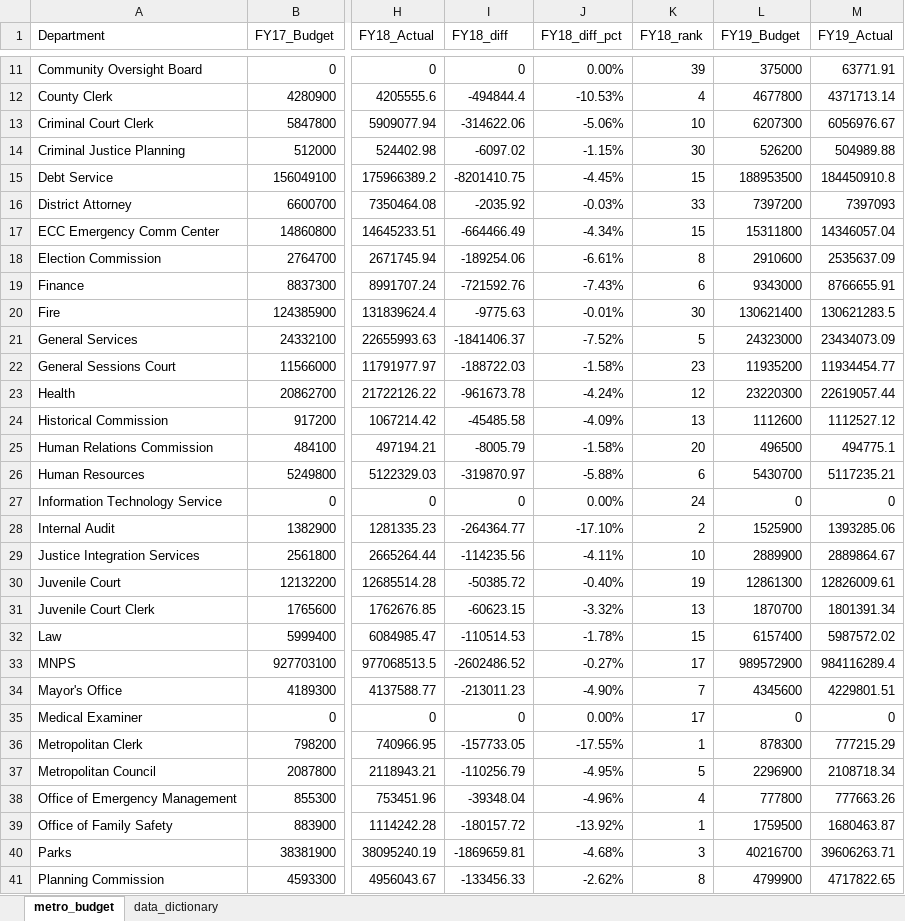
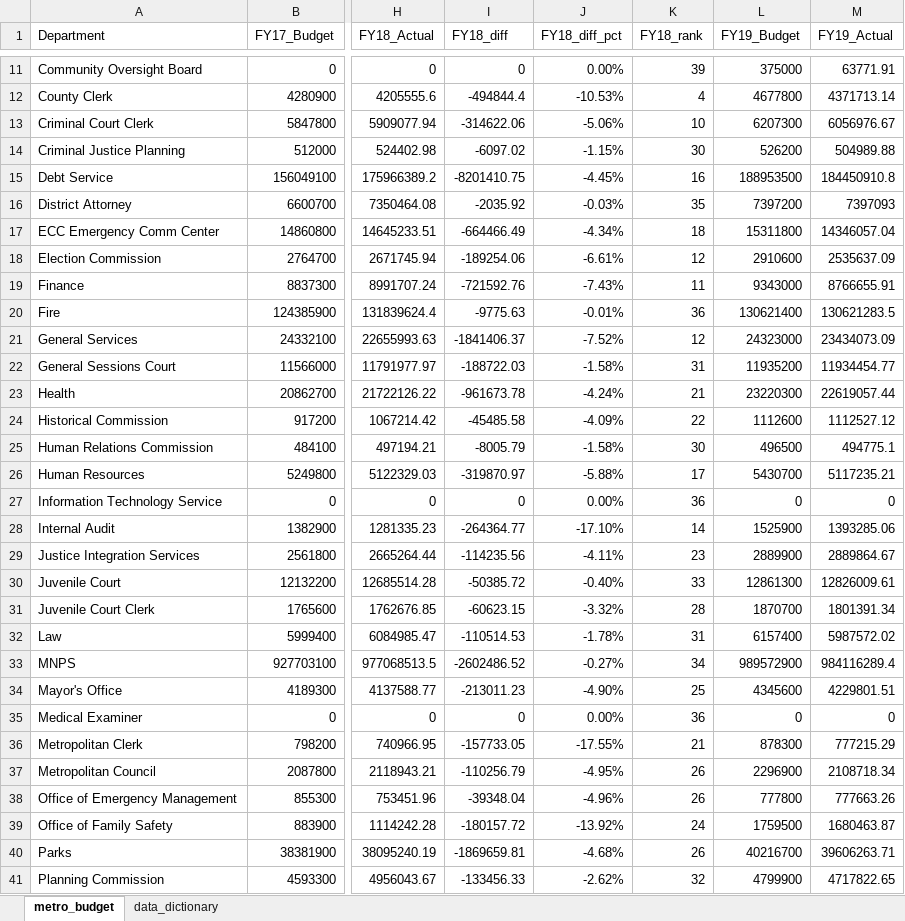
Before and after one commit to NSS-Data-Analytics-Cohort-13/lookups-exercise-Jswine08, an Excel workbook: metro_budget_exercise.xlsx, sheet metro_budget, drawn as a sheet; only a part is shown, gaps mark what is left out; values as stored, in another font and other column widths than the file's, no borders; charts and pictures not drawn; the diff covers the shown part only; the diff names each change by its address in the sheet, - before the commit and + after, or states it on an @@ line.

```diff
--- a/metro_budget_exercise.xlsx (sheet metro_budget)
+++ b/metro_budget_exercise.xlsx (sheet metro_budget)
-K15 (FY18_rank): 15
+K15 (FY18_rank): 16
-K16 (FY18_rank): 33
+K16 (FY18_rank): 35
-K17 (FY18_rank): 15
+K17 (FY18_rank): 18
-K18 (FY18_rank): 8
+K18 (FY18_rank): 12
-K19 (FY18_rank): 6
+K19 (FY18_rank): 11
-K20 (FY18_rank): 30
+K20 (FY18_rank): 36
-K21 (FY18_rank): 5
+K21 (FY18_rank): 12
-K22 (FY18_rank): 23
+K22 (FY18_rank): 31
-K23 (FY18_rank): 12
+K23 (FY18_rank): 21
-K24 (FY18_rank): 13
+K24 (FY18_rank): 22
-K25 (FY18_rank): 20
+K25 (FY18_rank): 30
-K26 (FY18_rank): 6
+K26 (FY18_rank): 17
-K27 (FY18_rank): 24
+K27 (FY18_rank): 36
-K28 (FY18_rank): 2
+K28 (FY18_rank): 14
-K29 (FY18_rank): 10
+K29 (FY18_rank): 23
-K30 (FY18_rank): 19
+K30 (FY18_rank): 33
-K31 (FY18_rank): 13
+K31 (FY18_rank): 28
-K32 (FY18_rank): 15
+K32 (FY18_rank): 31
-K33 (FY18_rank): 17
+K33 (FY18_rank): 34
-K34 (FY18_rank): 7
+K34 (FY18_rank): 25
-K35 (FY18_rank): 17
+K35 (FY18_rank): 36
-K36 (FY18_rank): 1
+K36 (FY18_rank): 21
-K37 (FY18_rank): 5
+K37 (FY18_rank): 26
-K38 (FY18_rank): 4
+K38 (FY18_rank): 26
-K39 (FY18_rank): 1
+K39 (FY18_rank): 24
-K40 (FY18_rank): 3
+K40 (FY18_rank): 26
-K41 (FY18_rank): 8
+K41 (FY18_rank): 32
```
Also changed, not shown: 19 added rows, 4 removed rows, 44 edited cells and cell formats elsewhere in this sheet, sheet data_dictionary, formulas that keep their value, charts or pictures.
